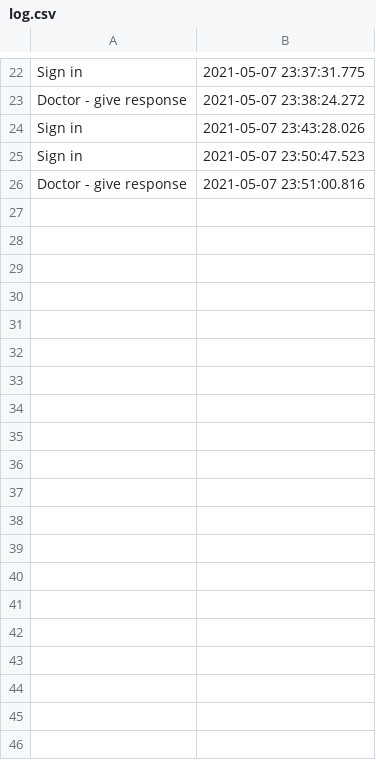
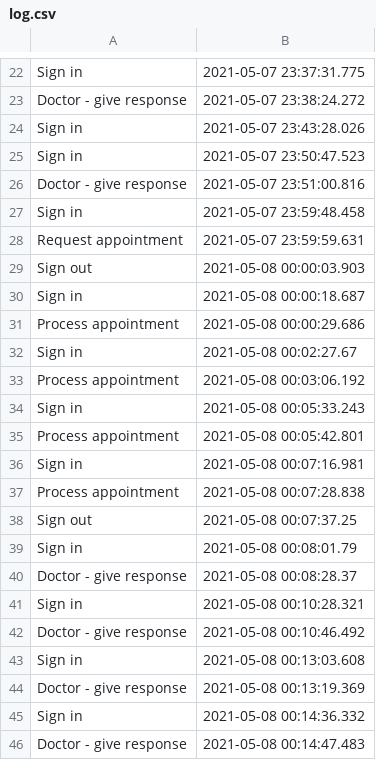
Before and after one commit to cosminbvb/StaySafe, a CSV file: data/log.csv, drawn as a sheet; only a part is shown, gaps mark what is left out; the diff covers the shown part only; the diff names each change by its address in the sheet, - before the commit and + after, or states it on an @@ line.

```diff
--- a/data/log.csv
+++ b/data/log.csv
+row 27: Sign in | 2021-05-07 23:59:48.458
+row 28: Request appointment | 2021-05-07 23:59:59.631
+row 29: Sign out | 2021-05-08 00:00:03.903
+row 30: Sign in | 2021-05-08 00:00:18.687
+row 31: Process appointment | 2021-05-08 00:00:29.686
+row 32: Sign in | 2021-05-08 00:02:27.67
+row 33: Process appointment | 2021-05-08 00:03:06.192
+row 34: Sign in | 2021-05-08 00:05:33.243
+row 35: Process appointment | 2021-05-08 00:05:42.801
+row 36: Sign in | 2021-05-08 00:07:16.981
+row 37: Process appointment | 2021-05-08 00:07:28.838
+row 38: Sign out | 2021-05-08 00:07:37.25
+row 39: Sign in | 2021-05-08 00:08:01.79
+row 40: Doctor - give response | 2021-05-08 00:08:28.37
+row 41: Sign in | 2021-05-08 00:10:28.321
+row 42: Doctor - give response | 2021-05-08 00:10:46.492
+row 43: Sign in | 2021-05-08 00:13:03.608
+row 44: Doctor - give response | 2021-05-08 00:13:19.369
+row 45: Sign in | 2021-05-08 00:14:36.332
+row 46: Doctor - give response | 2021-05-08 00:14:47.483
```
Also changed, not shown: 22 added rows elsewhere in this file, 8 other files.
